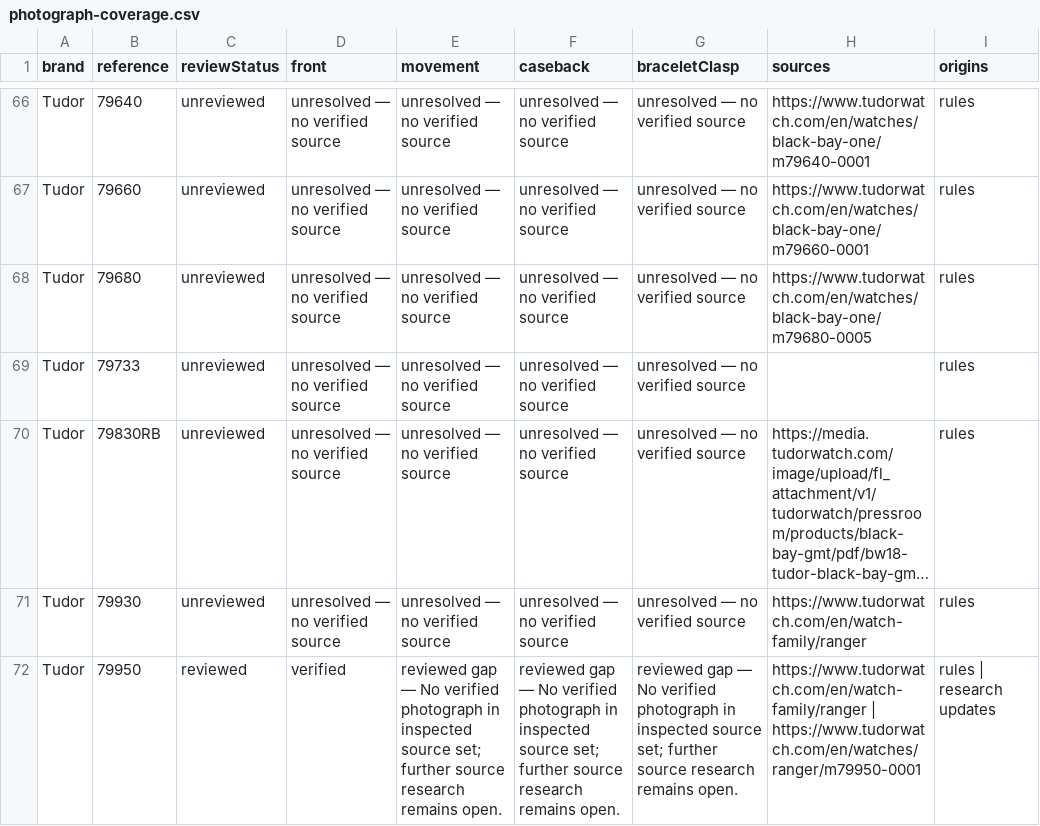
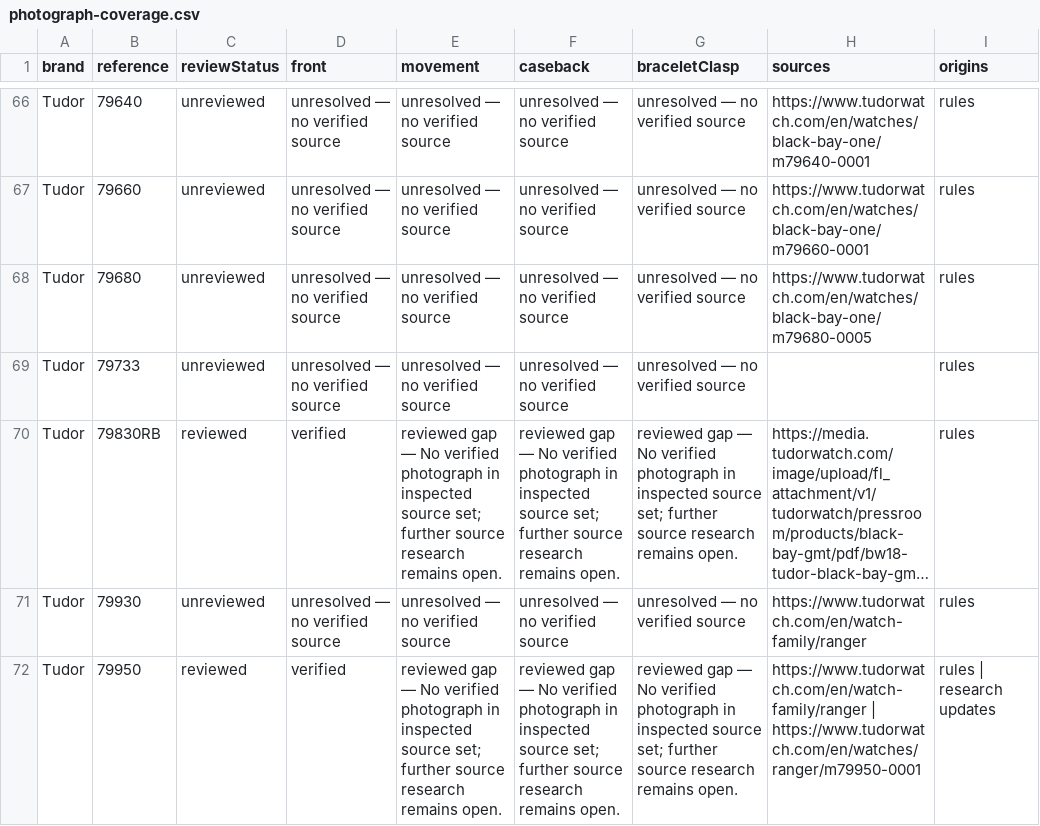
Before and after one commit to potmoodle-debug/watch-auth-pro-OLD, a CSV file: photograph-coverage.csv, drawn as a sheet; only a part is shown, gaps mark what is left out; long unchanged cells end in …; the diff covers the shown part only; the diff names each change by its address in the sheet, - before the commit and + after, or states it on an @@ line.

Commit message:
Verify Tudor GMT, silver and North Flag specimen photographs

```diff
--- a/photograph-coverage.csv
+++ b/photograph-coverage.csv
-C70 (reviewStatus): unreviewed
+C70 (reviewStatus): reviewed
-D70 (front): unresolved — no verified source
+D70 (front): verified
-E70 (movement): unresolved — no verified source
+E70 (movement): reviewed gap — No verified photograph in inspected source set; further source research remains open.
-F70 (caseback): unresolved — no verified source
+F70 (caseback): reviewed gap — No verified photograph in inspected source set; further source research remains open.
-G70 (braceletClasp): unresolved — no verified source
+G70 (braceletClasp): reviewed gap — No verified photograph in inspected source set; further source research remains open.
```
Also changed, not shown: 40 edited cells elsewhere in this file, 6 other files.
